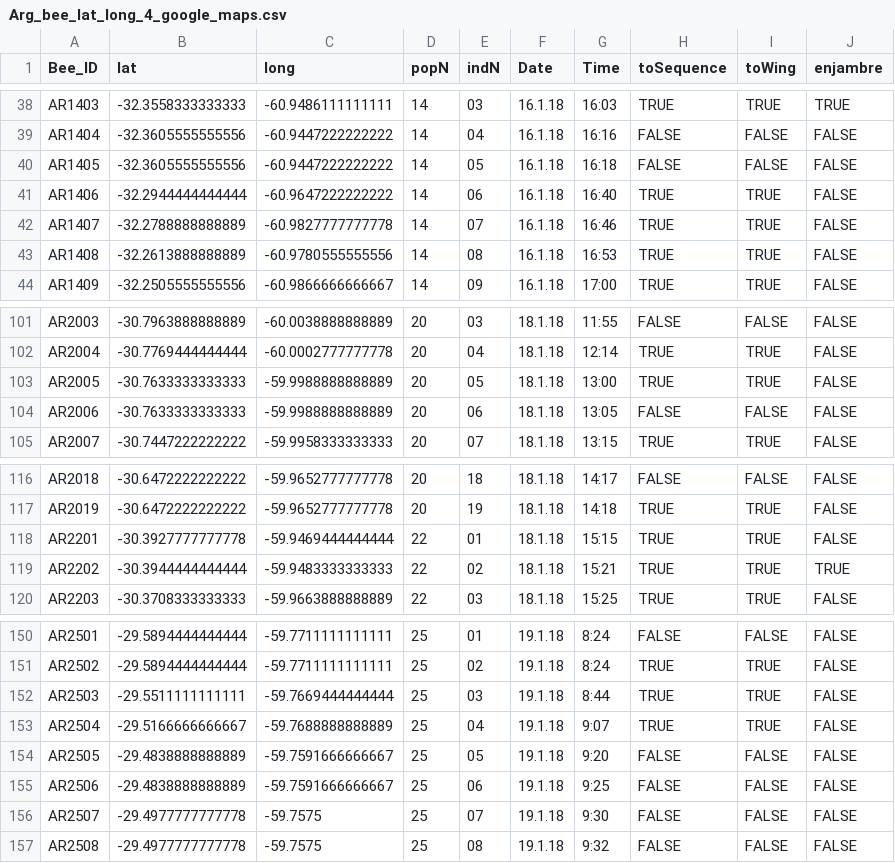
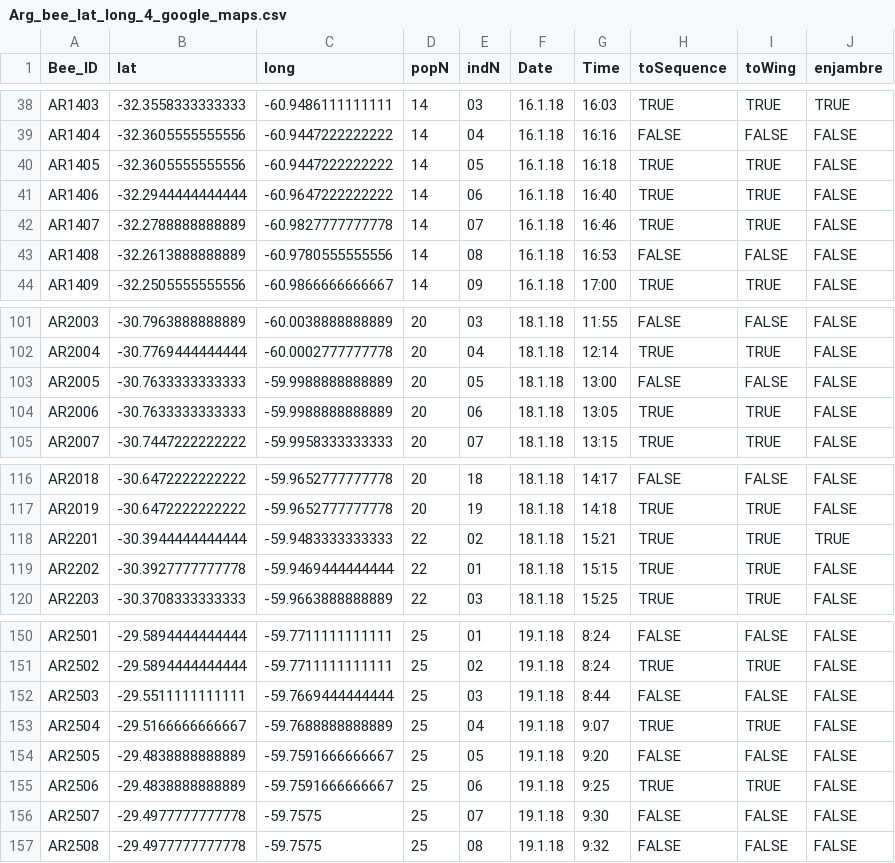
Before and after one commit to ecalfee/bees, a CSV file: maps/Arg_bee_lat_long_4_google_maps.csv, drawn as a sheet; only a part is shown, gaps mark what is left out.

Commit message:
updated which bees were sequenced/need to have wing analysis done. Updated the label switch between AR2201 and AR2202 so that labels for genotype sequencing now match GPS/metadata, physical samples, and wing data

```diff
--- a/maps/Arg_bee_lat_long_4_google_maps.csv
+++ b/maps/Arg_bee_lat_long_4_google_maps.csv
@@ -39,6 +39,6 @@ AR1403,-32.3558333333333,-60.9486111111111,14,03,16.1.18,16:03,TRUE,TRUE,TRUE
 AR1404,-32.3605555555556,-60.9447222222222,14,04,16.1.18,16:16,FALSE,FALSE,FALSE
-AR1405,-32.3605555555556,-60.9447222222222,14,05,16.1.18,16:18,FALSE,FALSE,FALSE
+AR1405,-32.3605555555556,-60.9447222222222,14,05,16.1.18,16:18,TRUE,TRUE,FALSE
 AR1406,-32.2944444444444,-60.9647222222222,14,06,16.1.18,16:40,TRUE,TRUE,FALSE
 AR1407,-32.2788888888889,-60.9827777777778,14,07,16.1.18,16:46,TRUE,TRUE,FALSE
-AR1408,-32.2613888888889,-60.9780555555556,14,08,16.1.18,16:53,TRUE,TRUE,FALSE
+AR1408,-32.2613888888889,-60.9780555555556,14,08,16.1.18,16:53,FALSE,FALSE,FALSE
 AR1409,-32.2505555555556,-60.9866666666667,14,09,16.1.18,17:00,TRUE,TRUE,FALSE
@@ -102,4 +102,4 @@ AR2003,-30.7963888888889,-60.0038888888889,20,03,18.1.18,11:55,FALSE,FALSE,FALSE
 AR2004,-30.7769444444444,-60.0002777777778,20,04,18.1.18,12:14,TRUE,TRUE,FALSE
-AR2005,-30.7633333333333,-59.9988888888889,20,05,18.1.18,13:00,TRUE,TRUE,FALSE
-AR2006,-30.7633333333333,-59.9988888888889,20,06,18.1.18,13:05,FALSE,FALSE,FALSE
+AR2005,-30.7633333333333,-59.9988888888889,20,05,18.1.18,13:00,FALSE,FALSE,FALSE
+AR2006,-30.7633333333333,-59.9988888888889,20,06,18.1.18,13:05,TRUE,TRUE,FALSE
 AR2007,-30.7447222222222,-59.9958333333333,20,07,18.1.18,13:15,TRUE,TRUE,FALSE
@@ -117,4 +117,4 @@ AR2018,-30.6472222222222,-59.9652777777778,20,18,18.1.18,14:17,FALSE,FALSE,FALSE
 AR2019,-30.6472222222222,-59.9652777777778,20,19,18.1.18,14:18,TRUE,TRUE,FALSE
-AR2201,-30.3927777777778,-59.9469444444444,22,01,18.1.18,15:15,TRUE,TRUE,FALSE
-AR2202,-30.3944444444444,-59.9483333333333,22,02,18.1.18,15:21,TRUE,TRUE,TRUE
+AR2201,-30.3944444444444,-59.9483333333333,22,02,18.1.18,15:21,TRUE,TRUE,TRUE
+AR2202,-30.3927777777778,-59.9469444444444,22,01,18.1.18,15:15,TRUE,TRUE,FALSE
 AR2203,-30.3708333333333,-59.9663888888889,22,03,18.1.18,15:25,TRUE,TRUE,FALSE
@@ -151,6 +151,6 @@ AR2501,-29.5894444444444,-59.7711111111111,25,01,19.1.18,8:24,FALSE,FALSE,FALSE
 AR2502,-29.5894444444444,-59.7711111111111,25,02,19.1.18,8:24,TRUE,TRUE,FALSE
-AR2503,-29.5511111111111,-59.7669444444444,25,03,19.1.18,8:44,TRUE,TRUE,FALSE
+AR2503,-29.5511111111111,-59.7669444444444,25,03,19.1.18,8:44,FALSE,FALSE,FALSE
 AR2504,-29.5166666666667,-59.7688888888889,25,04,19.1.18,9:07,TRUE,TRUE,FALSE
 AR2505,-29.4838888888889,-59.7591666666667,25,05,19.1.18,9:20,FALSE,FALSE,FALSE
-AR2506,-29.4838888888889,-59.7591666666667,25,06,19.1.18,9:25,FALSE,FALSE,FALSE
+AR2506,-29.4838888888889,-59.7591666666667,25,06,19.1.18,9:25,TRUE,TRUE,FALSE
 AR2507,-29.4977777777778,-59.7575,25,07,19.1.18,9:30,FALSE,FALSE,FALSE
```
